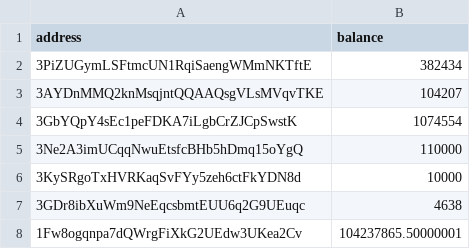
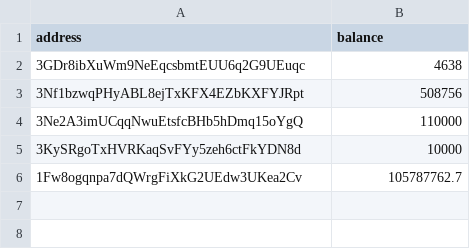
Before and after one commit to salimcansatici/libreAudit, a CSV file: datas/total_balance_list.csv, drawn as a sheet.

```diff
--- a/datas/total_balance_list.csv
+++ b/datas/total_balance_list.csv
@@ -1,8 +1,6 @@
 address,balance
-3PiZUGymLSFtmcUN1RqiSaengWMmNKTftE,382434
-3AYDnMMQ2knMsqjntQQAAQsgVLsMVqvTKE,104207
-3GbYQpY4sEc1peFDKA7iLgbCrZJCpSwstK,1074554
+3GDr8ibXuWm9NeEqcsbmtEUU6q2G9UEuqc,4638
+3Nf1bzwqPHyABL8ejTxKFX4EZbKXFYJRpt,508756
 3Ne2A3imUCqqNwuEtsfcBHb5hDmq15oYgQ,110000
 3KySRgoTxHVRKaqSvFYy5zeh6ctFkYDN8d,10000
-3GDr8ibXuWm9NeEqcsbmtEUU6q2G9UEuqc,4638
-1Fw8ogqnpa7dQWrgFiXkG2UEdw3UKea2Cv,104237865.50000001
+1Fw8ogqnpa7dQWrgFiXkG2UEdw3UKea2Cv,105787762.7
```
Also changed, not shown: 1 other file.
